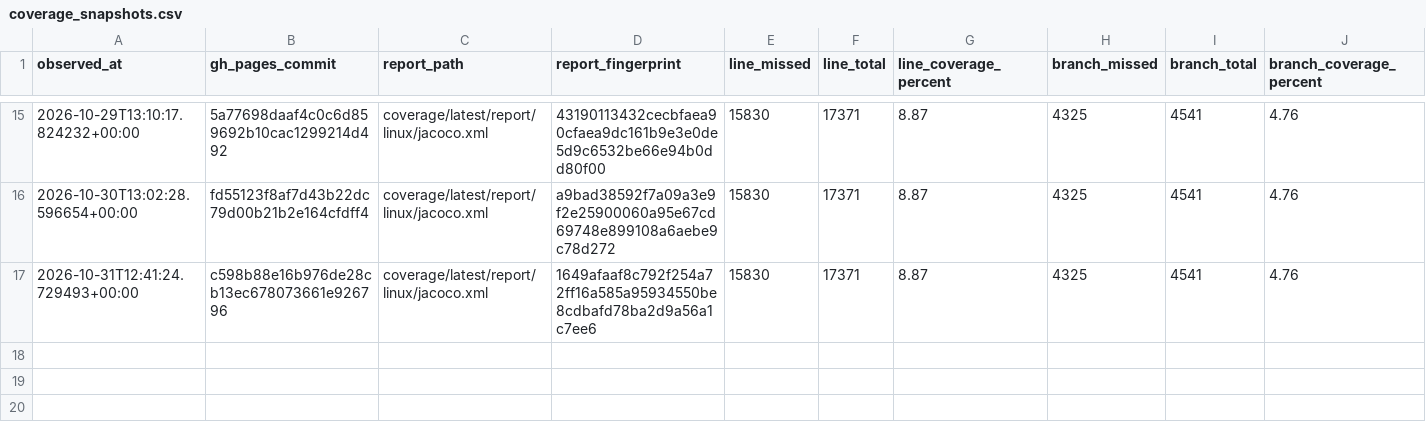
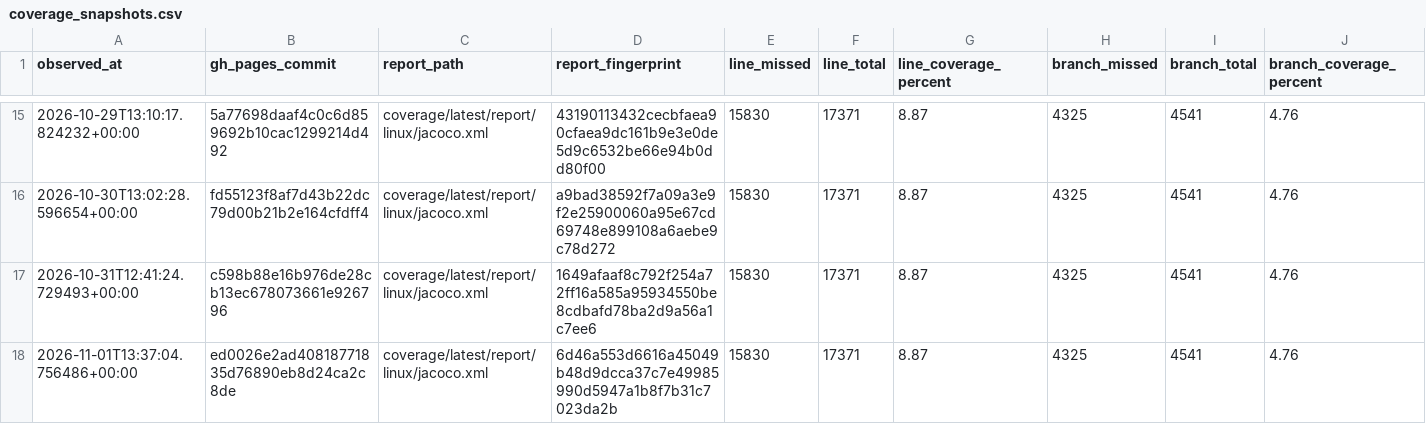
Before and after one commit to tfw-org/tfw-metrics, a CSV file: metrics/coverage_snapshots.csv, drawn as a sheet; only a part is shown, gaps mark what is left out; the diff names each change by its address in the sheet, - before the commit and + after, or states it on an @@ line.

```diff
--- a/metrics/coverage_snapshots.csv
+++ b/metrics/coverage_snapshots.csv
+row 18: 2026-11-01T13:37:04.756486+00:00 | ed0026e2ad40818771835d76890eb8d24ca2c8de | coverage/latest/report/linux/jacoco.xml | 6d46a553d6616a45049b48d9dcca37c7e49985990d5947a1b8f7b31c7023da2b | 15830 | 17371 | 8.87 | 4325 | 4541 | 4.76
```
